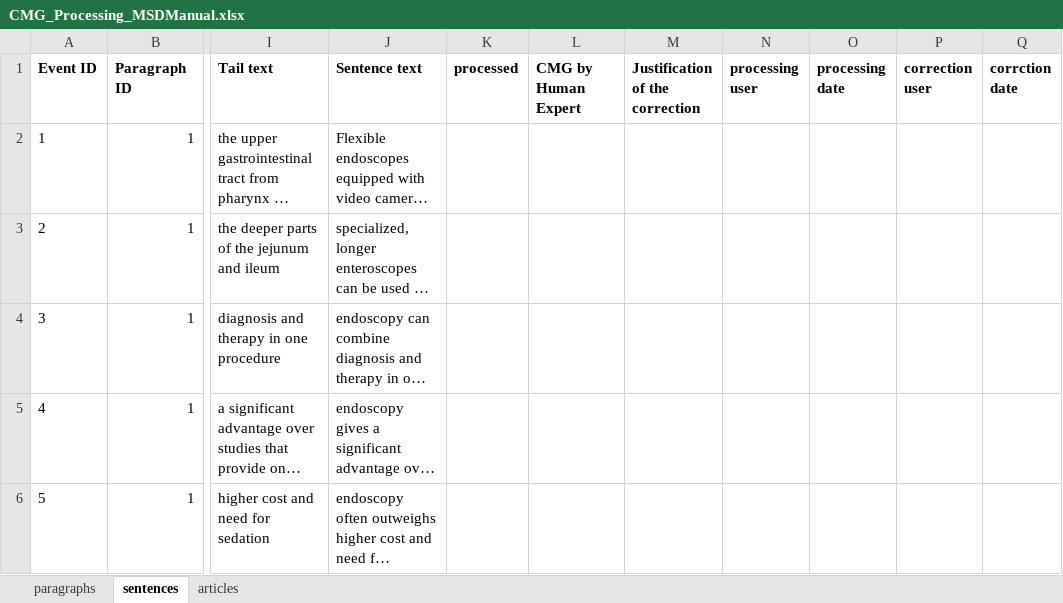
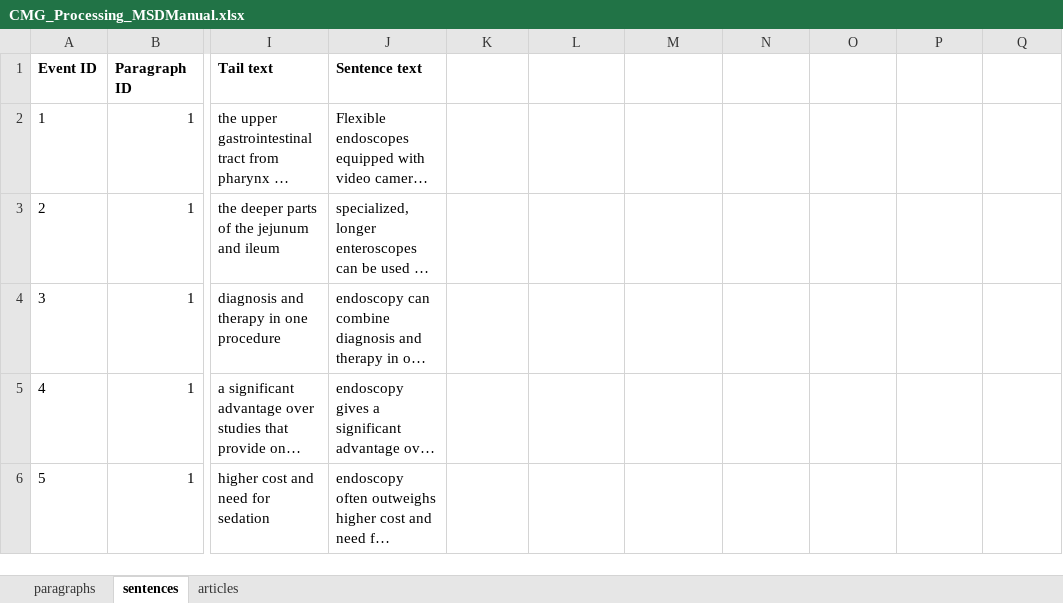
Before and after one commit to VuTrungNguyen/CMG_PROGRAM, an Excel workbook: CMG_Processing_MSDManual.xlsx, sheet sentences, drawn as a sheet; only a part is shown, gaps mark what is left out; long unchanged cells end in …; values as stored, in another font and other column widths than the file's, no borders; the diff names each change by its address in the sheet, - before the commit and + after, or states it on an @@ line.

```diff
--- a/CMG_Processing_MSDManual.xlsx (sheet sentences)
+++ b/CMG_Processing_MSDManual.xlsx (sheet sentences)
-K1: processed
+K1: (empty)
-L1: CMG by Human Expert
+L1: (empty)
-M1: Justification of the correction
+M1: (empty)
-N1: processing user
+N1: (empty)
-O1: processing date
+O1: (empty)
-P1: correction user
+P1: (empty)
-Q1: corrction date
+Q1: (empty)
```
Also changed, not shown: 10 other files.
